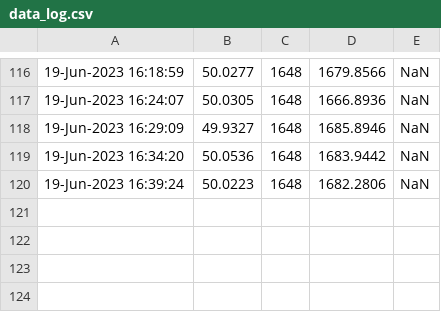
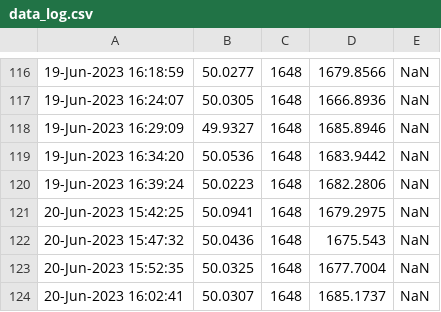
Before and after one commit to Nesasio/Frequency-and-Power-Prediction-System, a CSV file: data_log.csv, drawn as a sheet; only a part is shown, gaps mark what is left out.

```diff
--- a/data_log.csv
+++ b/data_log.csv
@@ -120 +120,5 @@
 19-Jun-2023 16:39:24,50.0223,1648,1682.2806,NaN
+20-Jun-2023 15:42:25,50.0941,1648,1679.2975,NaN
+20-Jun-2023 15:47:32,50.0436,1648,1675.543,NaN
+20-Jun-2023 15:52:35,50.0325,1648,1677.7004,NaN
+20-Jun-2023 16:02:41,50.0307,1648,1685.1737,NaN
```
Also changed, not shown: 5 other files.
